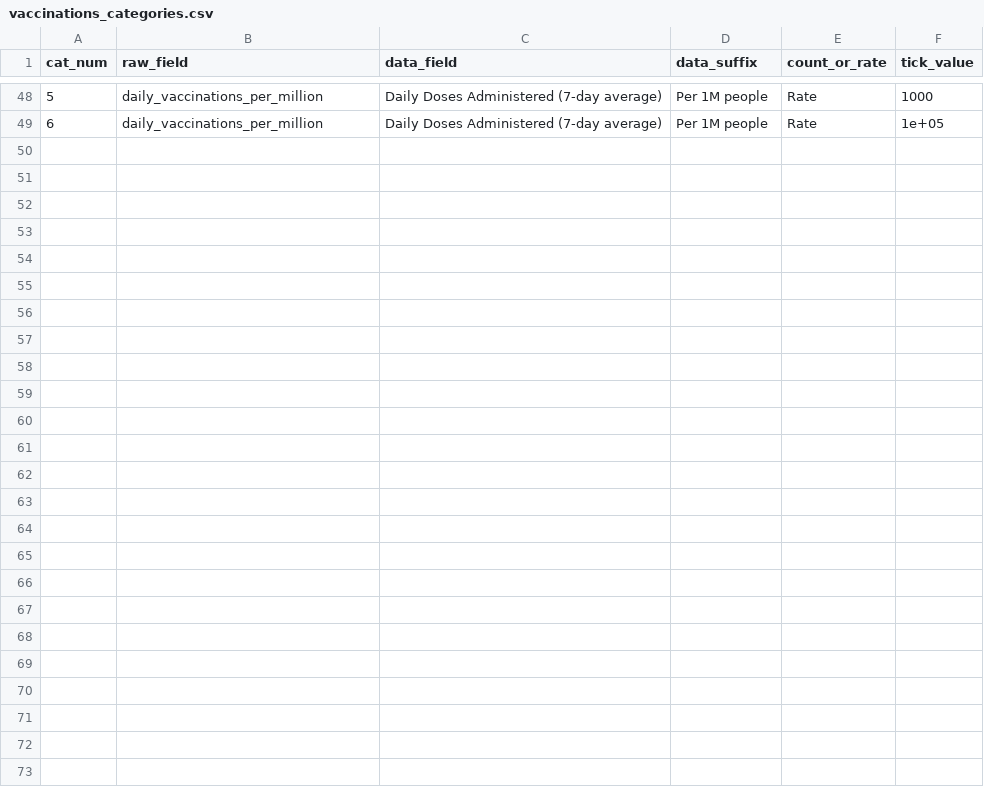
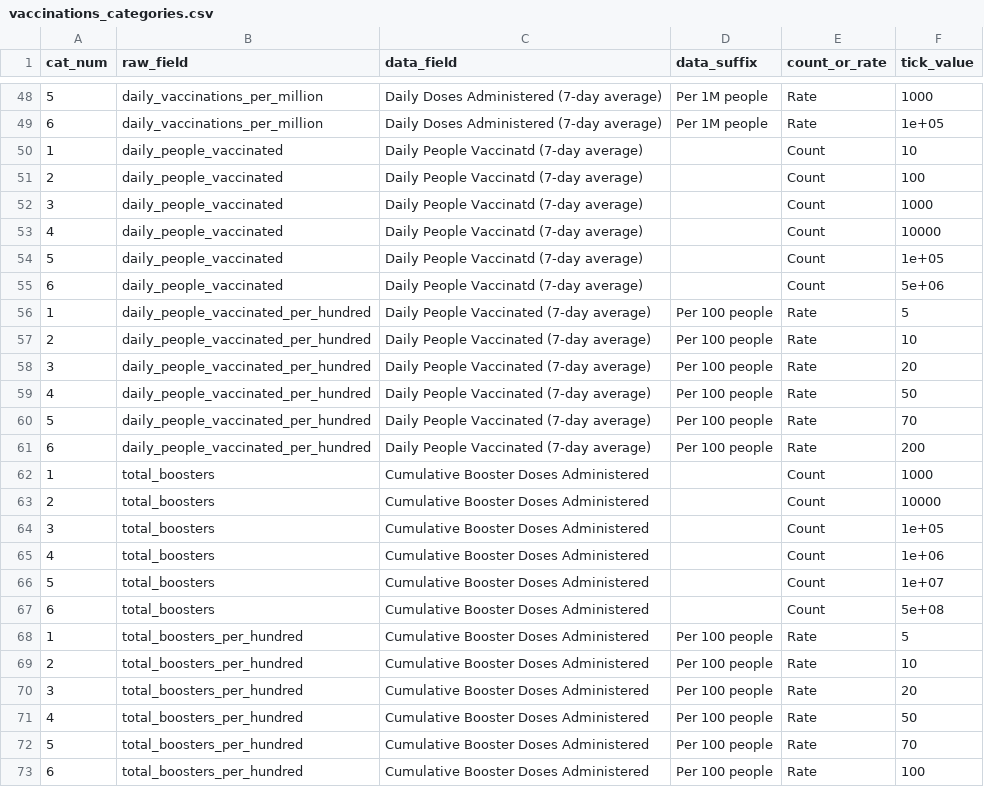
Before and after one commit to CDCgov/ITF_Power_BI, a CSV file: itf_dashboard/output/vaccinations_categories.csv, drawn as a sheet; only a part is shown, gaps mark what is left out; the diff covers the shown part only; the diff names each change by its address in the sheet, - before the commit and + after, or states it on an @@ line.

Commit message:
Automated Data Update: ITF Dashboard 2022-03-03 15:45

```diff
--- a/itf_dashboard/output/vaccinations_categories.csv
+++ b/itf_dashboard/output/vaccinations_categories.csv
+row 50: 1 | daily_people_vaccinated | Daily People Vaccinatd (7-day average) |  | Count | 10
+row 51: 2 | daily_people_vaccinated | Daily People Vaccinatd (7-day average) |  | Count | 100
+row 52: 3 | daily_people_vaccinated | Daily People Vaccinatd (7-day average) |  | Count | 1000
+row 53: 4 | daily_people_vaccinated | Daily People Vaccinatd (7-day average) |  | Count | 10000
+row 54: 5 | daily_people_vaccinated | Daily People Vaccinatd (7-day average) |  | Count | 1e+05
+row 55: 6 | daily_people_vaccinated | Daily People Vaccinatd (7-day average) |  | Count | 5e+06
+row 56: 1 | daily_people_vaccinated_per_hundred | Daily People Vaccinated (7-day average) | Per 100 people | Rate | 5
+row 57: 2 | daily_people_vaccinated_per_hundred | Daily People Vaccinated (7-day average) | Per 100 people | Rate | 10
+row 58: 3 | daily_people_vaccinated_per_hundred | Daily People Vaccinated (7-day average) | Per 100 people | Rate | 20
+row 59: 4 | daily_people_vaccinated_per_hundred | Daily People Vaccinated (7-day average) | Per 100 people | Rate | 50
+row 60: 5 | daily_people_vaccinated_per_hundred | Daily People Vaccinated (7-day average) | Per 100 people | Rate | 70
+row 61: 6 | daily_people_vaccinated_per_hundred | Daily People Vaccinated (7-day average) | Per 100 people | Rate | 200
+row 62: 1 | total_boosters | Cumulative Booster Doses Administered |  | Count | 1000
+row 63: 2 | total_boosters | Cumulative Booster Doses Administered |  | Count | 10000
+row 64: 3 | total_boosters | Cumulative Booster Doses Administered |  | Count | 1e+05
+row 65: 4 | total_boosters | Cumulative Booster Doses Administered |  | Count | 1e+06
+row 66: 5 | total_boosters | Cumulative Booster Doses Administered |  | Count | 1e+07
+row 67: 6 | total_boosters | Cumulative Booster Doses Administered |  | Count | 5e+08
+row 68: 1 | total_boosters_per_hundred | Cumulative Booster Doses Administered | Per 100 people | Rate | 5
+row 69: 2 | total_boosters_per_hundred | Cumulative Booster Doses Administered | Per 100 people | Rate | 10
+row 70: 3 | total_boosters_per_hundred | Cumulative Booster Doses Administered | Per 100 people | Rate | 20
+row 71: 4 | total_boosters_per_hundred | Cumulative Booster Doses Administered | Per 100 people | Rate | 50
+row 72: 5 | total_boosters_per_hundred | Cumulative Booster Doses Administered | Per 100 people | Rate | 70
+row 73: 6 | total_boosters_per_hundred | Cumulative Booster Doses Administered | Per 100 people | Rate | 100
```
Also changed, not shown: 15 edited cells elsewhere in this file, itf_dashboard/output/preferred_testpos7.csv, itf_dashboard/output/preferred_tests14.csv, 2 other files.
